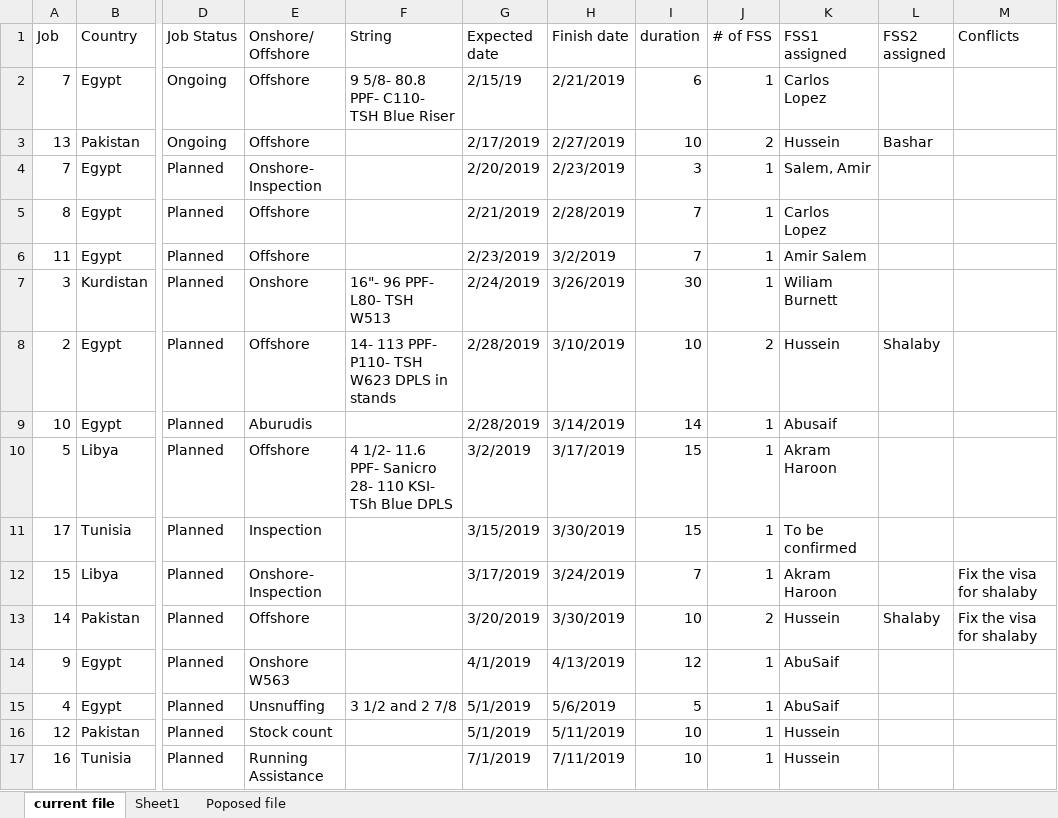
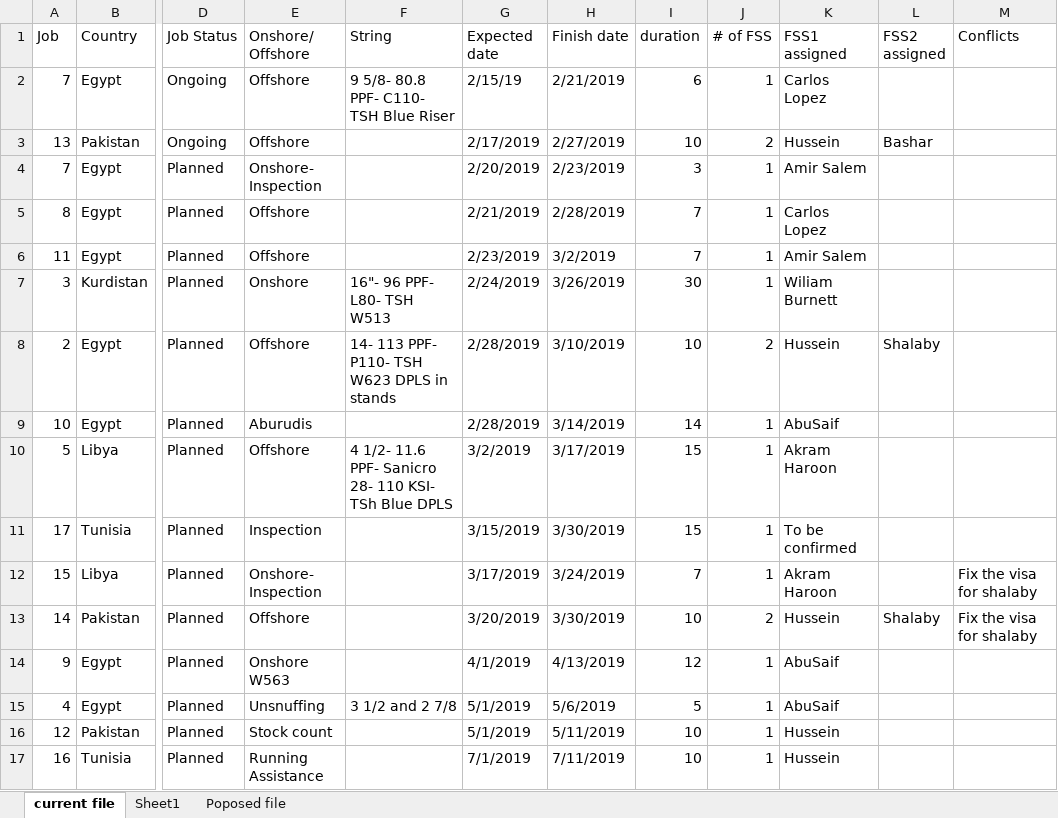
Before and after one commit to Babanaitor/flying-dog-beers, an Excel workbook: Test.xlsx, sheet current file, drawn as a sheet; only a part is shown, gaps mark what is left out; values as stored, in another font and other column widths than the file's, no cell formats; conditional formats not drawn; the diff names each change by its address in the sheet, - before the commit and + after, or states it on an @@ line.

Commit message:
Add files via upload

```diff
--- a/Test.xlsx (sheet current file)
+++ b/Test.xlsx (sheet current file)
-K4 (FSS1 assigned): Salem, Amir
+K4 (FSS1 assigned): Amir Salem
-K9 (FSS1 assigned): Abusaif
+K9 (FSS1 assigned): AbuSaif
```
Also changed, not shown: cell formats.
